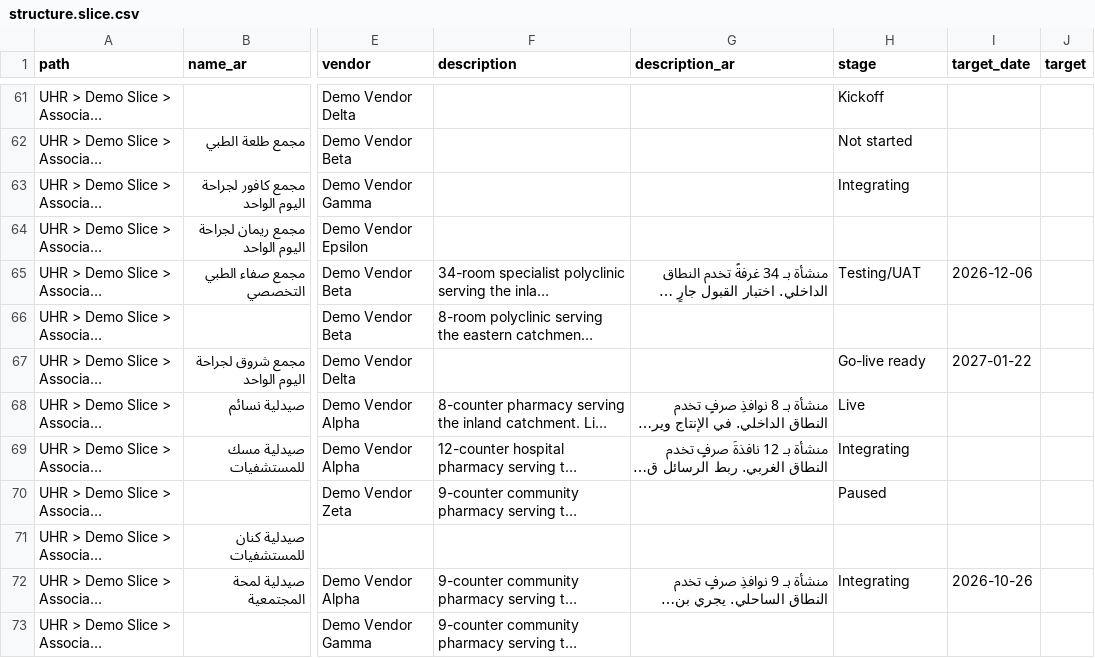
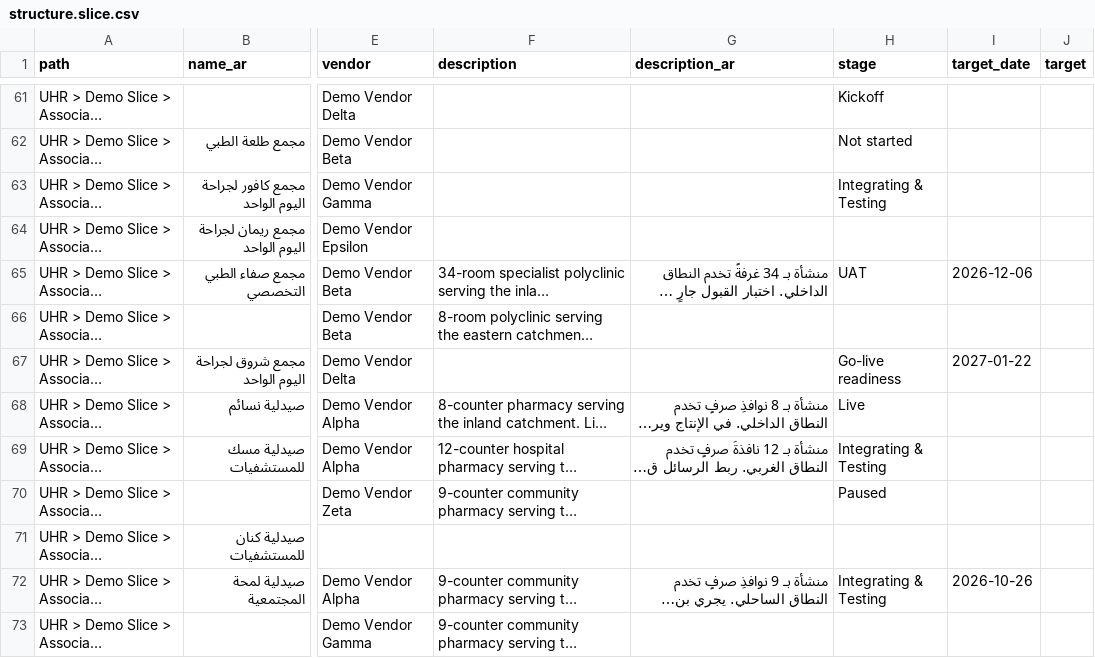
Before and after one commit to Abosallom/opstrack, a CSV file: docs/templates/structure.slice.csv, drawn as a sheet; only a part is shown, gaps mark what is left out; long unchanged cells end in …; the diff covers the shown part only; the diff names each change by its address in the sheet, - before the commit and + after, or states it on an @@ line.

```diff
--- a/docs/templates/structure.slice.csv
+++ b/docs/templates/structure.slice.csv
-H63 (stage): Integrating
+H63 (stage): Integrating & Testing
-H65 (stage): Testing/UAT
+H65 (stage): UAT
-H67 (stage): Go-live ready
+H67 (stage): Go-live readiness
-H69 (stage): Integrating
+H69 (stage): Integrating & Testing
-H72 (stage): Integrating
+H72 (stage): Integrating & Testing
```
Also changed, not shown: 77 edited cells elsewhere in this file, docs/templates/structure.demo.csv, 44 other files.
